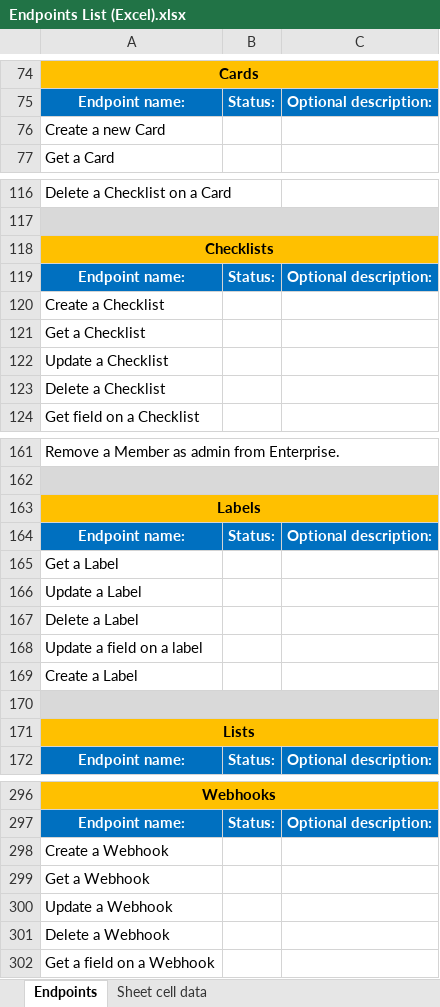
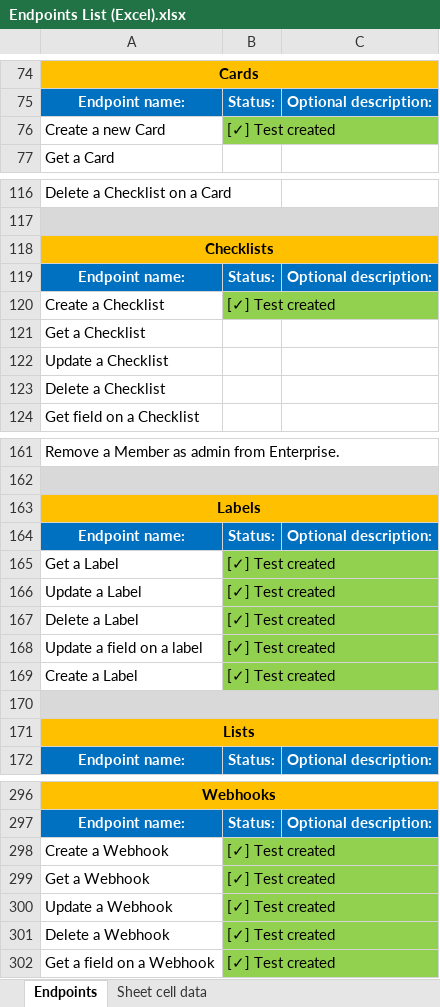
Before and after one commit to bartlomiejfydrych/Learn-API-and-Postman---Trello-API, an Excel workbook: Endpoints List (Excel).xlsx, sheet Endpoints, drawn as a sheet; only a part is shown, gaps mark what is left out; values as stored, in another font and other column widths than the file's, no borders; the diff covers the shown part only; the diff names each change by its address in the sheet, - before the commit and + after, or states it on an @@ line.

```diff
--- a/Endpoints List (Excel).xlsx (sheet Endpoints)
+++ b/Endpoints List (Excel).xlsx (sheet Endpoints)
-B76: (empty)
+B76: [✓] Test created
-B76 fill: none
+B76 fill: #92D050
-B120: (empty)
+B120: [✓] Test created
-B120 fill: none
+B120 fill: #92D050
-B165:B169: (empty)
+B165:B169: [✓] Test created
-B165:B169 fill: none
+B165:B169 fill: #92D050
-B298:B302: (empty)
+B298:B302: [✓] Test created
-B298:B302 fill: none
+B298:B302 fill: #92D050
```
Also changed, not shown: 25 edited cells and cell formats elsewhere in this sheet, 1 other file.
